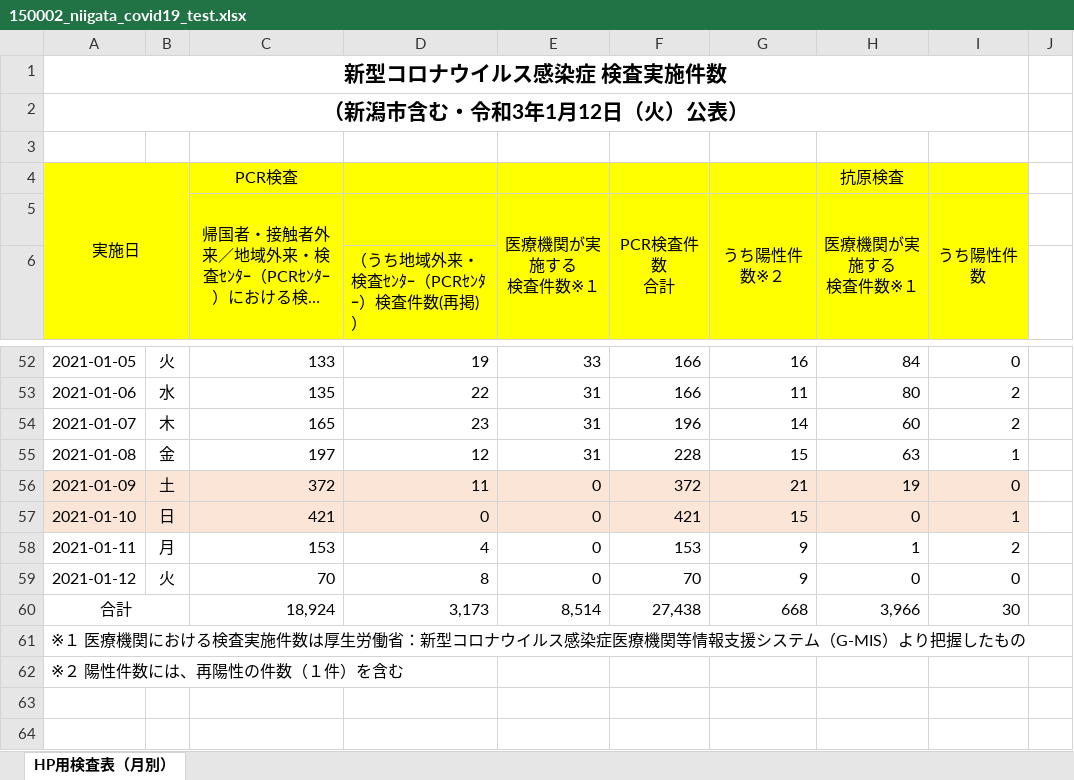
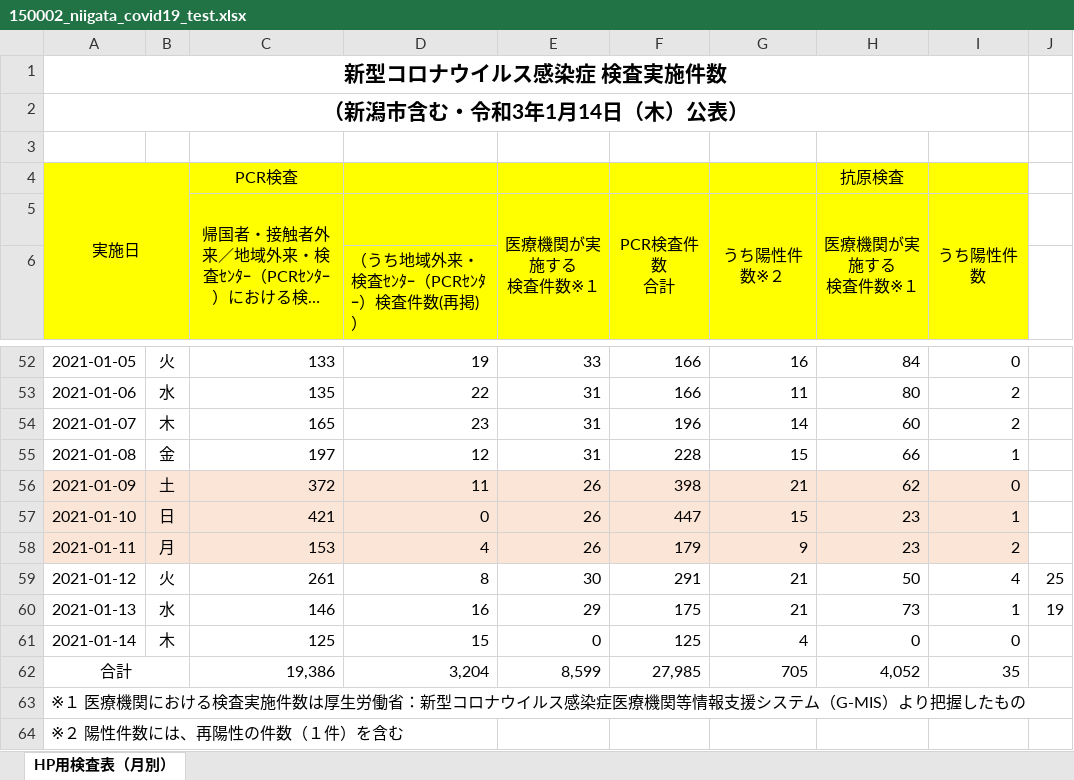
Before and after one commit to CodeForNiigata/covid19-data-niigata, an Excel workbook: dist/xlsx/150002_niigata_covid19_test.xlsx, sheet HP用検査表（月別）, drawn as a sheet; only a part is shown, gaps mark what is left out; long unchanged cells end in …; values as stored, in another font and other column widths than the file's, no borders; addresses are those after the commit; the diff covers the shown part only; the diff names each change by its address in the sheet, - before the commit and + after, or states it on an @@ line.

```diff
--- a/dist/xlsx/150002_niigata_covid19_test.xlsx (sheet HP用検査表（月別）)
+++ b/dist/xlsx/150002_niigata_covid19_test.xlsx (sheet HP用検査表（月別）)
-A2: （新潟市含む・令和3年1月12日（火）公表）
+A2: （新潟市含む・令和3年1月14日（木）公表）
-H55 (医療機関が実施する 検査件数※１): 63
+H55 (医療機関が実施する 検査件数※１): 66
-E56:E58 (医療機関が実施する 検査件数※１): 0
+E56:E58 (医療機関が実施する 検査件数※１): 26
-F56 (PCR検査件数 合計): 372
+F56 (PCR検査件数 合計): 398
-H56 (医療機関が実施する 検査件数※１): 19
+H56 (医療機関が実施する 検査件数※１): 62
-F57 (PCR検査件数 合計): 421
+F57 (PCR検査件数 合計): 447
-H57 (医療機関が実施する 検査件数※１): 0
+H57 (医療機関が実施する 検査件数※１): 23
-A58:I58 fill: none
+A58:I58 fill: #FBE5D6
-F58 (PCR検査件数 合計): 153
+F58 (PCR検査件数 合計): 179
-H58 (医療機関が実施する 検査件数※１): 1
+H58 (医療機関が実施する 検査件数※１): 23
-C59: 70
+C59: 261
-E59 (医療機関が実施する 検査件数※１): 0
+E59 (医療機関が実施する 検査件数※１): 30
-F59 (PCR検査件数 合計): 70
+F59 (PCR検査件数 合計): 291
-G59 (うち陽性件数※２): 9
+G59 (うち陽性件数※２): 21
-H59 (医療機関が実施する 検査件数※１): 0
+H59 (医療機関が実施する 検査件数※１): 50
-I59 (うち陽性件数): 0
+I59 (うち陽性件数): 4
-J59: (empty)
+J59: 25
+row 60: 2021-01-13 | 水 | 146 | 16 | 29 | 175 | 21 | 73 | 1 | 19
+row 61: 2021-01-14 | 木 | 125 | 15 | 0 | 125 | 4 | 0 | 0
-C62: 18,924
+C62: 19,386
-D62: 3,173
+D62: 3,204
-E62 (医療機関が実施する 検査件数※１): 8,514
+E62 (医療機関が実施する 検査件数※１): 8,599
-F62 (PCR検査件数 合計): 27,438
+F62 (PCR検査件数 合計): 27,985
-G62 (うち陽性件数※２): 668
+G62 (うち陽性件数※２): 705
-H62 (医療機関が実施する 検査件数※１): 3,966
+H62 (医療機関が実施する 検査件数※１): 4,052
-I62 (うち陽性件数): 30
+I62 (うち陽性件数): 35
```
Also changed, not shown: 17 edited cells elsewhere in this sheet, formulas that keep their value, 7 other files.
